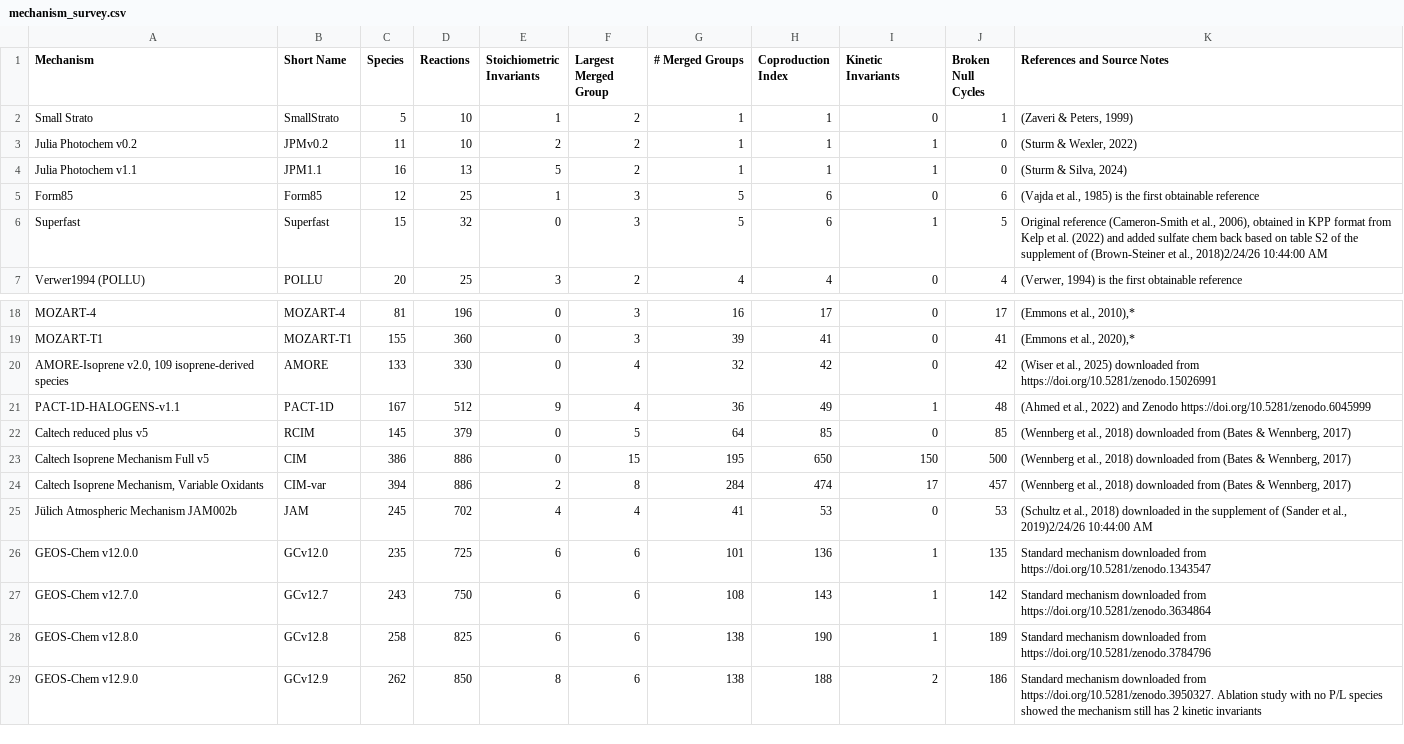
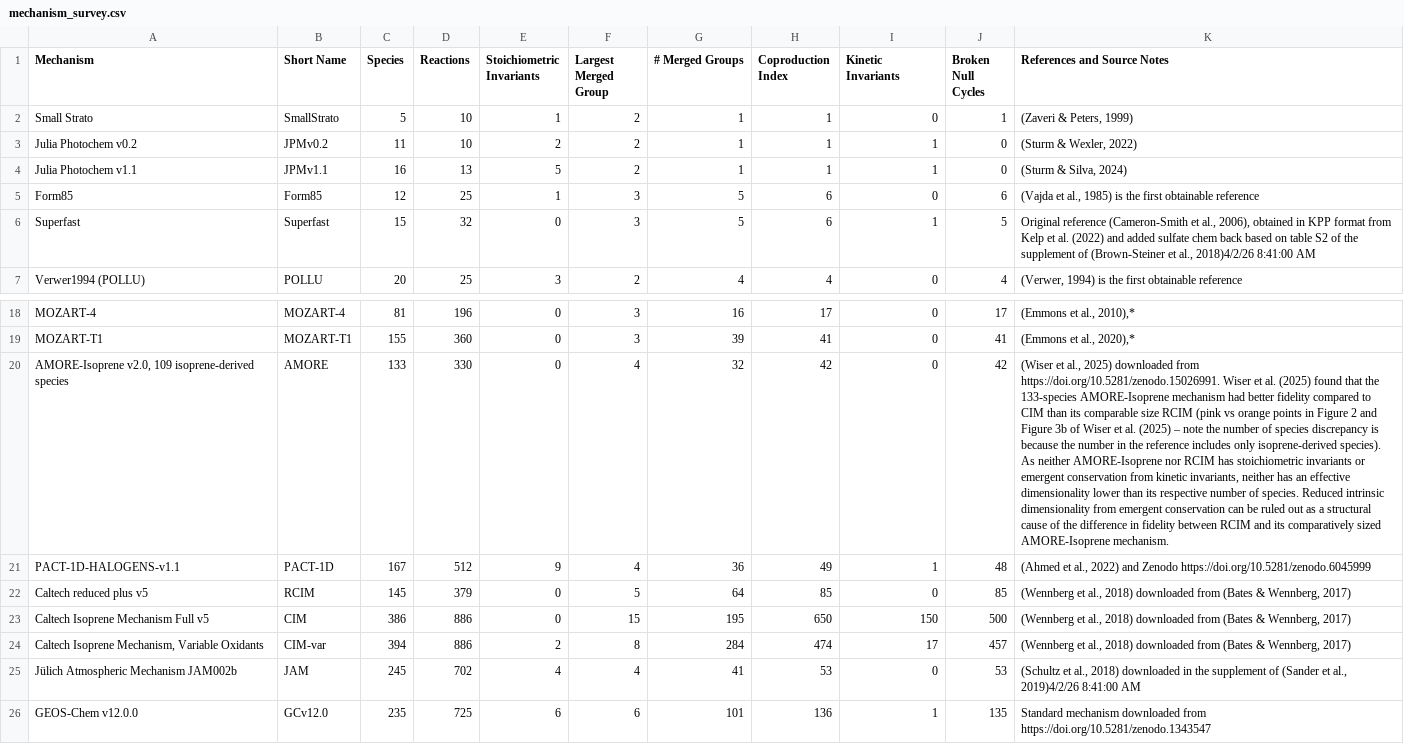
Before and after one commit to obin1/conserved-quantities, a CSV file: mechanism_survey.csv, drawn as a sheet; only a part is shown, gaps mark what is left out; the shorter side is filled out with more unchanged rows; the diff names each change by its address in the sheet, - before the commit and + after, or states it on an @@ line.

Commit message:
survey graph

```diff
--- a/mechanism_survey.csv
+++ b/mechanism_survey.csv
-B4 (Short Name): JPM1.1
+B4 (Short Name): JPMv1.1
-K6 (References and Source Notes): …et al., 2018)2/24/26 10:44:00 AM
+K6 (References and Source Notes): …et al., 2018)4/2/26 8:41:00 AM
-K20 (References and Source Notes): …downloaded from https://doi.org/10.5281/zenodo.15026991
+K20 (References and Source Notes): …downloaded from https://doi.org/10.5281/zenodo.15026991. Wiser et al. (2025) found that the 133-species AMORE-Isoprene mechanism had better fidelity compared to CIM than its comparable size RCIM (pink vs orange points in Figure 2 and Figure 3b of Wiser et al. (2025) – note the number of species discrepancy is because the number in the reference includes only isoprene-derived species). As neither AMORE-Isoprene nor RCIM has stoichiometric invariants or emergent conservation from kinetic invariants, neither has an effective dimensionality lower than its respective number of species. Reduced intrinsic dimensionality from emergent conservation can be ruled out as a structural cause of the difference in fidelity between RCIM and its comparatively sized AMORE-Isoprene mechanism.
-K25 (References and Source Notes): …et al., 2019)2/24/26 10:44:00 AM
+K25 (References and Source Notes): …et al., 2019)4/2/26 8:41:00 AM
```
Also changed, not shown: 5 other files.
